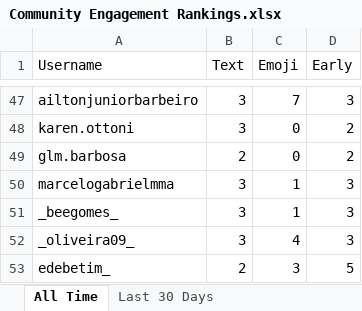
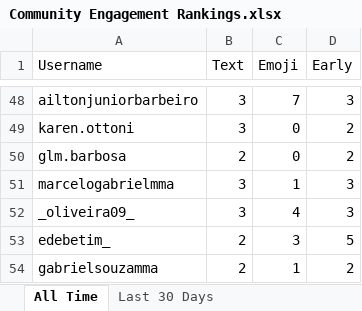
Before and after one commit to paxlucta/peace-grappler, an Excel workbook: Community Engagement Rankings.xlsx, sheet All Time, drawn as a sheet; only a part is shown, gaps mark what is left out; the shorter side is filled out with more unchanged rows; values as stored, in another font and other column widths than the file's, no borders; removed rows and columns are numbered as before the commit, all else as after; the diff covers the shown part only; the diff names each change by its address in the sheet, - before the commit and + after, or states it on an @@ line.

```diff
--- a/Community Engagement Rankings.xlsx (sheet All Time)
+++ b/Community Engagement Rankings.xlsx (sheet All Time)
-row 51: _beegomes_ | 3 | 1 | 3
```
Also changed, not shown: 4 added rows, 3 removed rows and 9 edited cells elsewhere in this sheet, sheet Last 30 Days, 2 other files.
